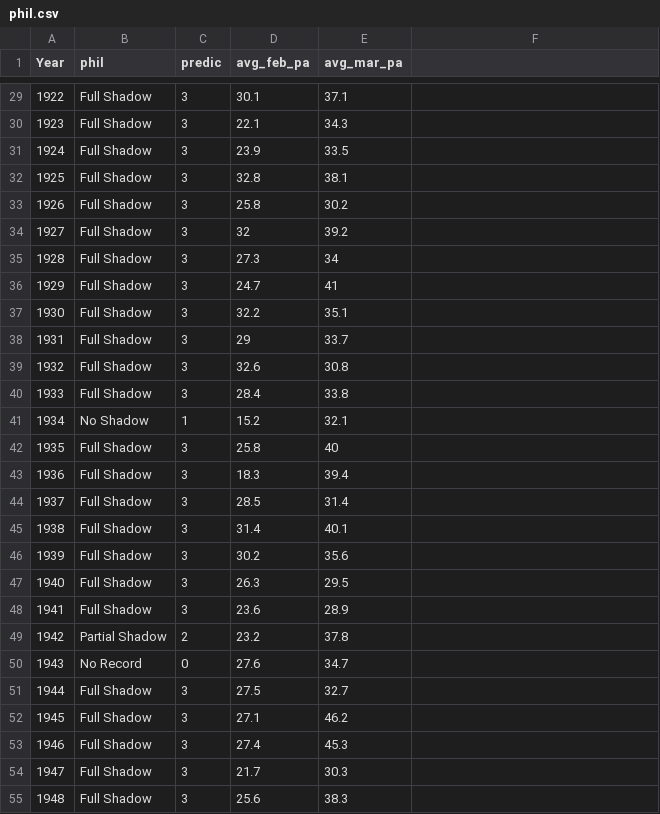
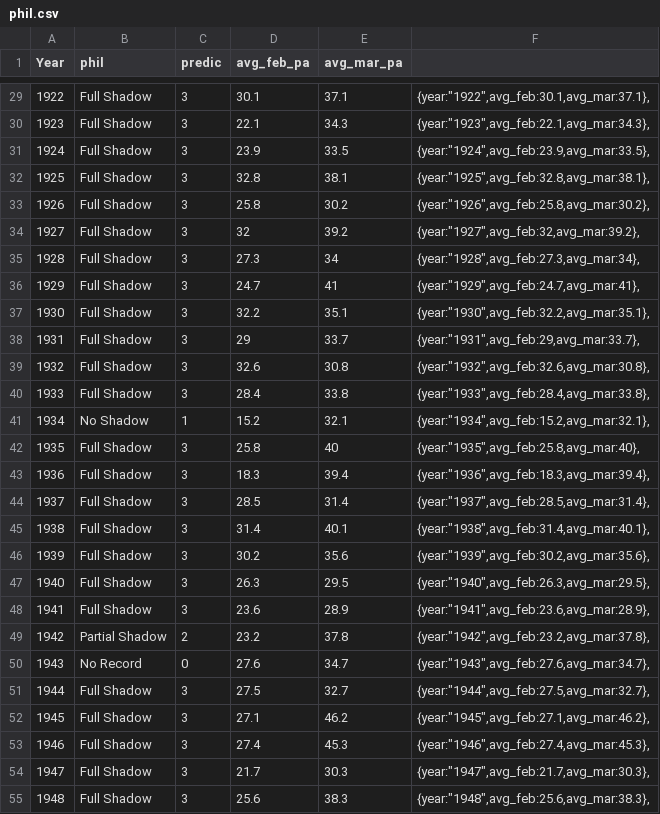
Before and after one commit to alanz09/alanz09.github.io, a CSV file: phil.csv, drawn as a sheet; only a part is shown, gaps mark what is left out; the diff covers the shown part only.

```diff
--- a/phil.csv
+++ b/phil.csv
@@ -29,27 +29,27 @@ Year,phil,predic,avg_feb_pa,avg_mar_pa
-1922,Full Shadow,3,30.1,37.1
-1923,Full Shadow,3,22.1,34.3
-1924,Full Shadow,3,23.9,33.5
-1925,Full Shadow,3,32.8,38.1
-1926,Full Shadow,3,25.8,30.2
-1927,Full Shadow,3,32,39.2
-1928,Full Shadow,3,27.3,34
-1929,Full Shadow,3,24.7,41
-1930,Full Shadow,3,32.2,35.1
-1931,Full Shadow,3,29,33.7
-1932,Full Shadow,3,32.6,30.8
-1933,Full Shadow,3,28.4,33.8
-1934,No Shadow,1,15.2,32.1
-1935,Full Shadow,3,25.8,40
-1936,Full Shadow,3,18.3,39.4
-1937,Full Shadow,3,28.5,31.4
-1938,Full Shadow,3,31.4,40.1
-1939,Full Shadow,3,30.2,35.6
-1940,Full Shadow,3,26.3,29.5
-1941,Full Shadow,3,23.6,28.9
-1942,Partial Shadow,2,23.2,37.8
-1943,No Record,0,27.6,34.7
-1944,Full Shadow,3,27.5,32.7
-1945,Full Shadow,3,27.1,46.2
-1946,Full Shadow,3,27.4,45.3
-1947,Full Shadow,3,21.7,30.3
-1948,Full Shadow,3,25.6,38.3
+1922,Full Shadow,3,30.1,37.1,"{year:""1922"",avg_feb:30.1,avg_mar:37.1},"
+1923,Full Shadow,3,22.1,34.3,"{year:""1923"",avg_feb:22.1,avg_mar:34.3},"
+1924,Full Shadow,3,23.9,33.5,"{year:""1924"",avg_feb:23.9,avg_mar:33.5},"
+1925,Full Shadow,3,32.8,38.1,"{year:""1925"",avg_feb:32.8,avg_mar:38.1},"
+1926,Full Shadow,3,25.8,30.2,"{year:""1926"",avg_feb:25.8,avg_mar:30.2},"
+1927,Full Shadow,3,32,39.2,"{year:""1927"",avg_feb:32,avg_mar:39.2},"
+1928,Full Shadow,3,27.3,34,"{year:""1928"",avg_feb:27.3,avg_mar:34},"
+1929,Full Shadow,3,24.7,41,"{year:""1929"",avg_feb:24.7,avg_mar:41},"
+1930,Full Shadow,3,32.2,35.1,"{year:""1930"",avg_feb:32.2,avg_mar:35.1},"
+1931,Full Shadow,3,29,33.7,"{year:""1931"",avg_feb:29,avg_mar:33.7},"
+1932,Full Shadow,3,32.6,30.8,"{year:""1932"",avg_feb:32.6,avg_mar:30.8},"
+1933,Full Shadow,3,28.4,33.8,"{year:""1933"",avg_feb:28.4,avg_mar:33.8},"
+1934,No Shadow,1,15.2,32.1,"{year:""1934"",avg_feb:15.2,avg_mar:32.1},"
+1935,Full Shadow,3,25.8,40,"{year:""1935"",avg_feb:25.8,avg_mar:40},"
+1936,Full Shadow,3,18.3,39.4,"{year:""1936"",avg_feb:18.3,avg_mar:39.4},"
+1937,Full Shadow,3,28.5,31.4,"{year:""1937"",avg_feb:28.5,avg_mar:31.4},"
+1938,Full Shadow,3,31.4,40.1,"{year:""1938"",avg_feb:31.4,avg_mar:40.1},"
+1939,Full Shadow,3,30.2,35.6,"{year:""1939"",avg_feb:30.2,avg_mar:35.6},"
+1940,Full Shadow,3,26.3,29.5,"{year:""1940"",avg_feb:26.3,avg_mar:29.5},"
+1941,Full Shadow,3,23.6,28.9,"{year:""1941"",avg_feb:23.6,avg_mar:28.9},"
+1942,Partial Shadow,2,23.2,37.8,"{year:""1942"",avg_feb:23.2,avg_mar:37.8},"
+1943,No Record,0,27.6,34.7,"{year:""1943"",avg_feb:27.6,avg_mar:34.7},"
+1944,Full Shadow,3,27.5,32.7,"{year:""1944"",avg_feb:27.5,avg_mar:32.7},"
+1945,Full Shadow,3,27.1,46.2,"{year:""1945"",avg_feb:27.1,avg_mar:46.2},"
+1946,Full Shadow,3,27.4,45.3,"{year:""1946"",avg_feb:27.4,avg_mar:45.3},"
+1947,Full Shadow,3,21.7,30.3,"{year:""1947"",avg_feb:21.7,avg_mar:30.3},"
+1948,Full Shadow,3,25.6,38.3,"{year:""1948"",avg_feb:25.6,avg_mar:38.3},"
```
Also changed, not shown: 95 edited cells elsewhere in this file, 7 other files.
